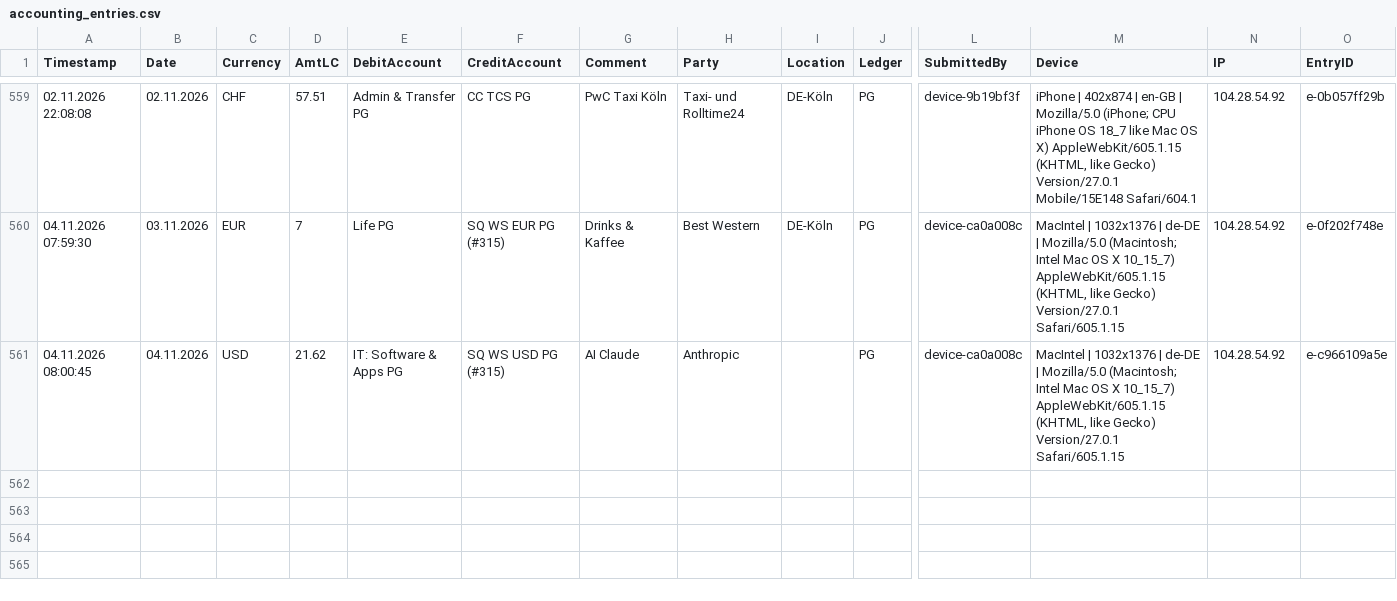
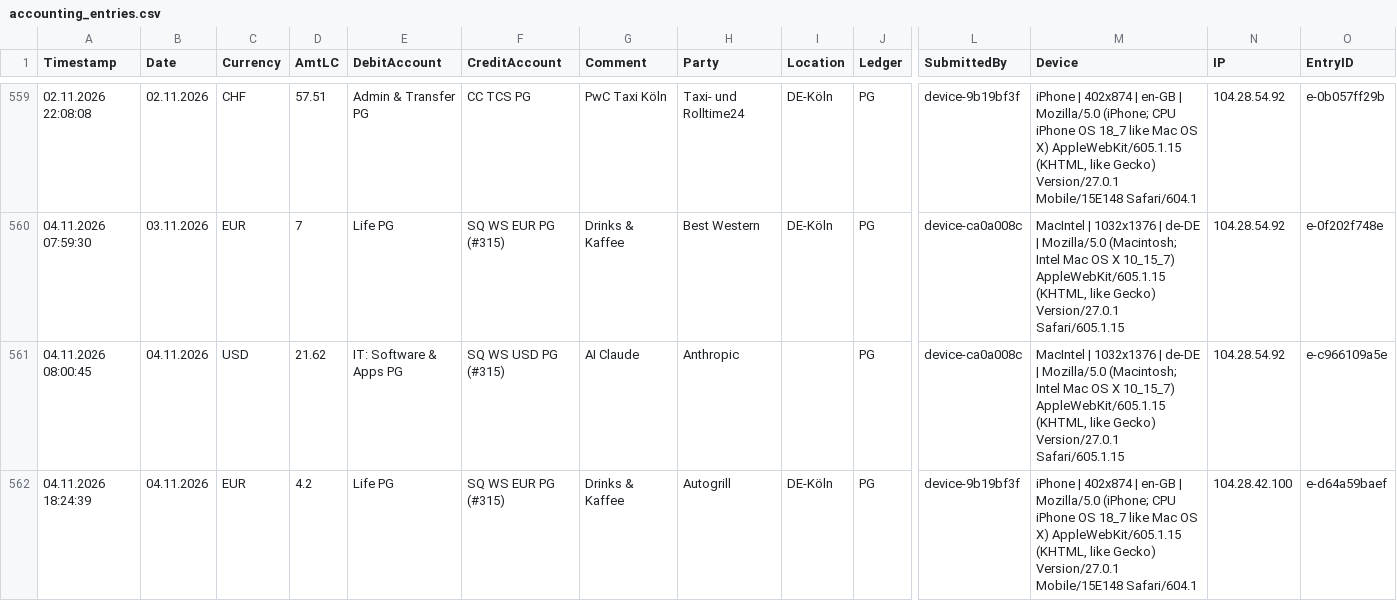
Before and after one commit to Munotstadt/accountingdatacollector, a CSV file: accounting_entries.csv, drawn as a sheet; only a part is shown, gaps mark what is left out; rows hold the shown columns only; the diff names each change by its address in the sheet, - before the commit and + after, or states it on an @@ line.

Commit message:
Add ledger entry 04.11.2026 · Autogrill · EUR 4.2

```diff
--- a/accounting_entries.csv
+++ b/accounting_entries.csv
+row 562: 04.11.2026 18:24:39 | 04.11.2026 | EUR | 4.2 | Life PG | SQ WS EUR PG (#315) | Drinks & Kaffee | Autogrill | DE-Köln | PG | device-9b19bf3f | iPhone | 402x874 | en-GB | Mozilla/5.0 (iPhone; CPU iPhone OS 18_7 like Mac OS X) AppleWebKit/605.1.15 (KHTML, like Gecko) Version/27.0.1 Mobile/15E148 Safari/604.1 | 104.28.42.100 | e-d64a59baef
```
